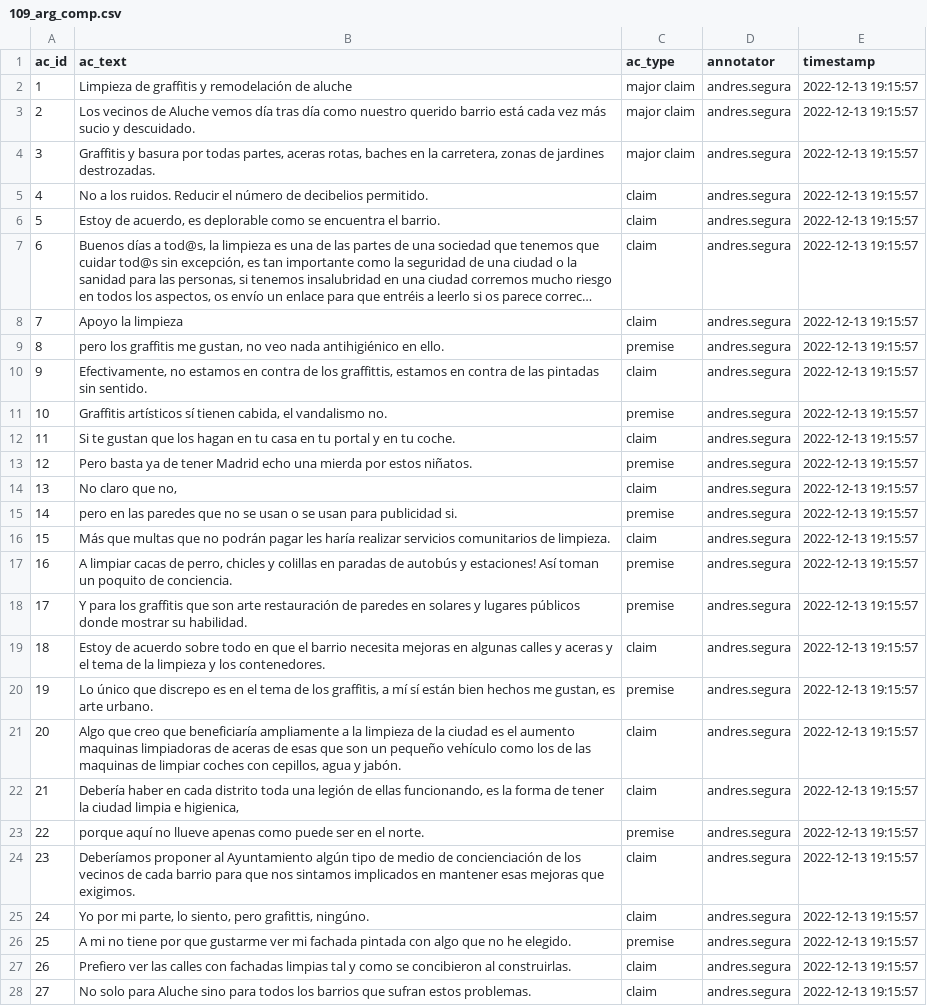
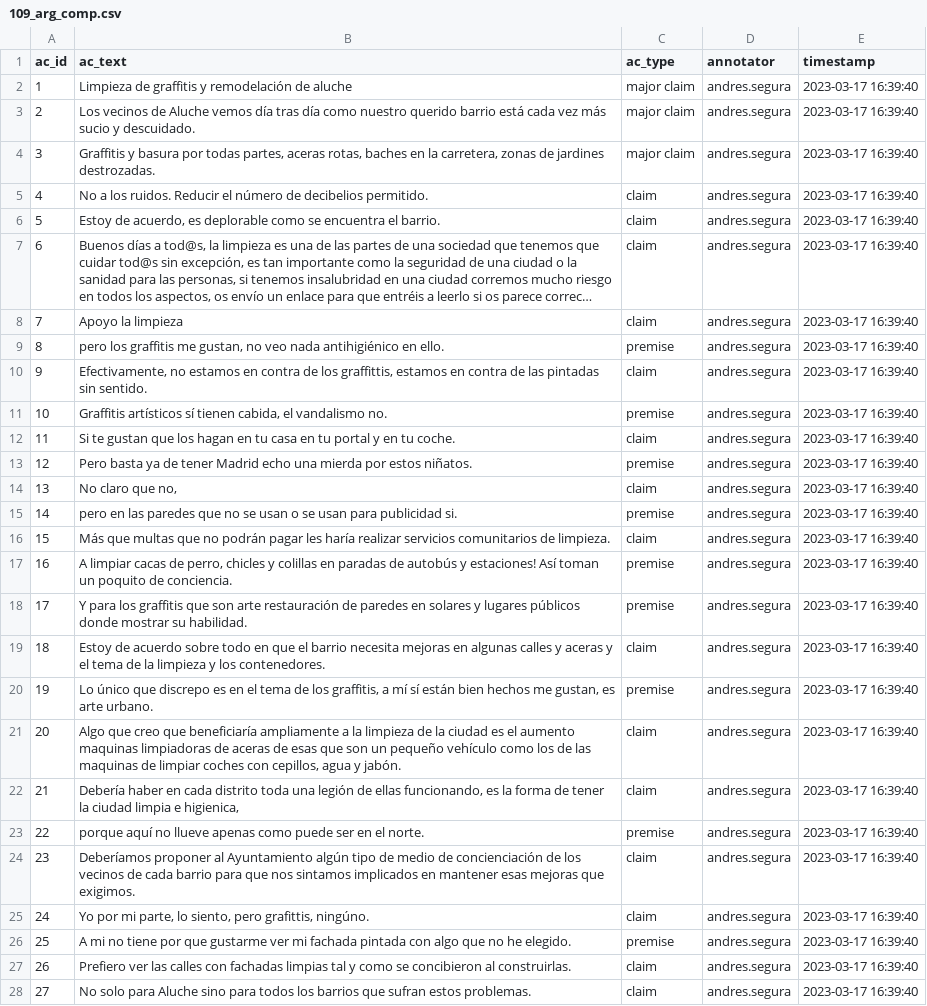
Before and after one commit to argrecsys/arg-classifier, a CSV file: data/annotations/109_arg_comp.csv, drawn as a sheet; only a part is shown; long unchanged cells end in …; the diff covers the shown part only; the diff names each change by its address in the sheet, - before the commit and + after, or states it on an @@ line.

```diff
--- a/data/annotations/109_arg_comp.csv
+++ b/data/annotations/109_arg_comp.csv
-E2:E28 (timestamp): 2022-12-13 19:15:57
+E2:E28 (timestamp): 2023-03-17 16:39:40
```
Also changed, not shown: 12 edited cells elsewhere in this file, data/annotations/109_arg_rel.csv, data/annotations/152_arg_comp.csv, 3 other files.
